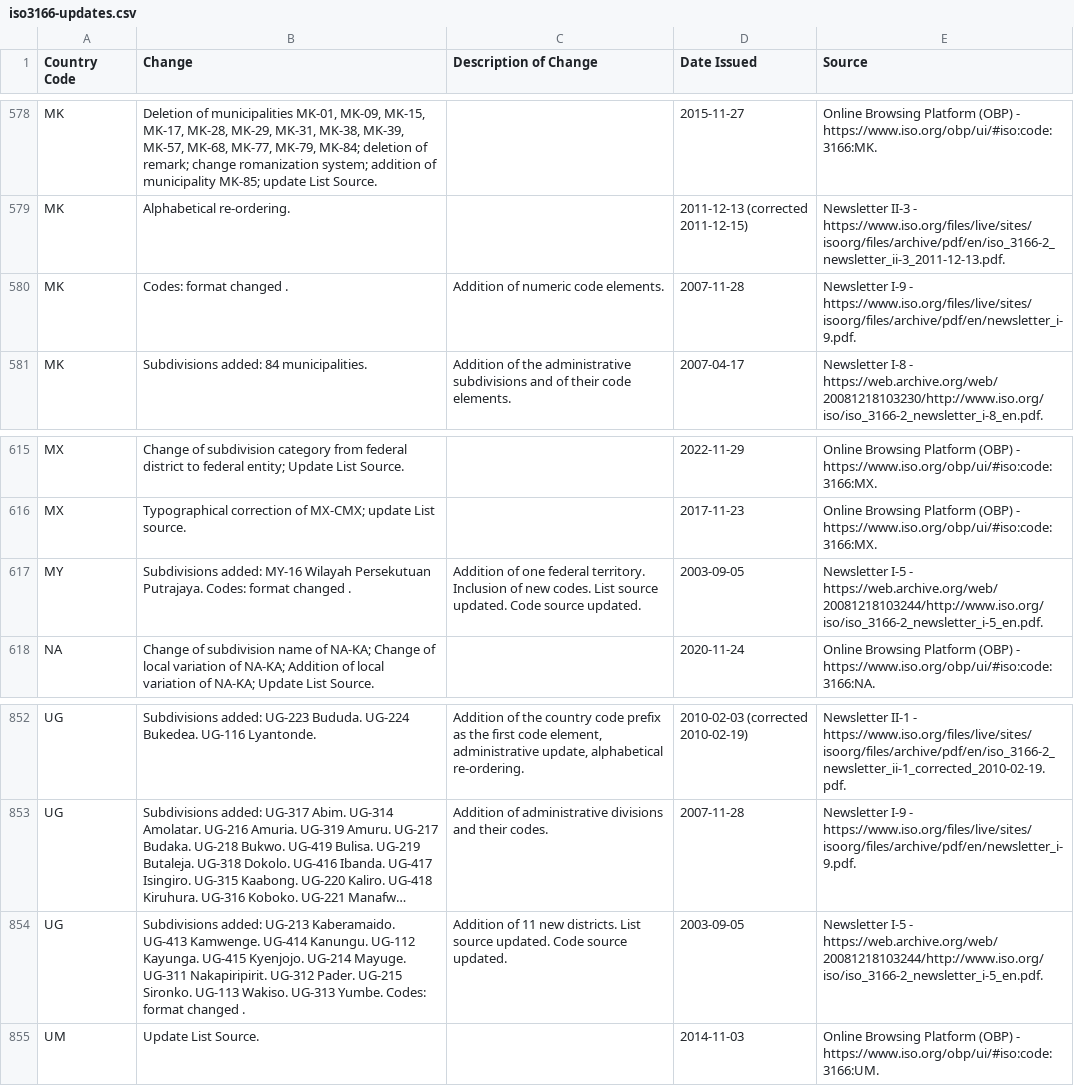
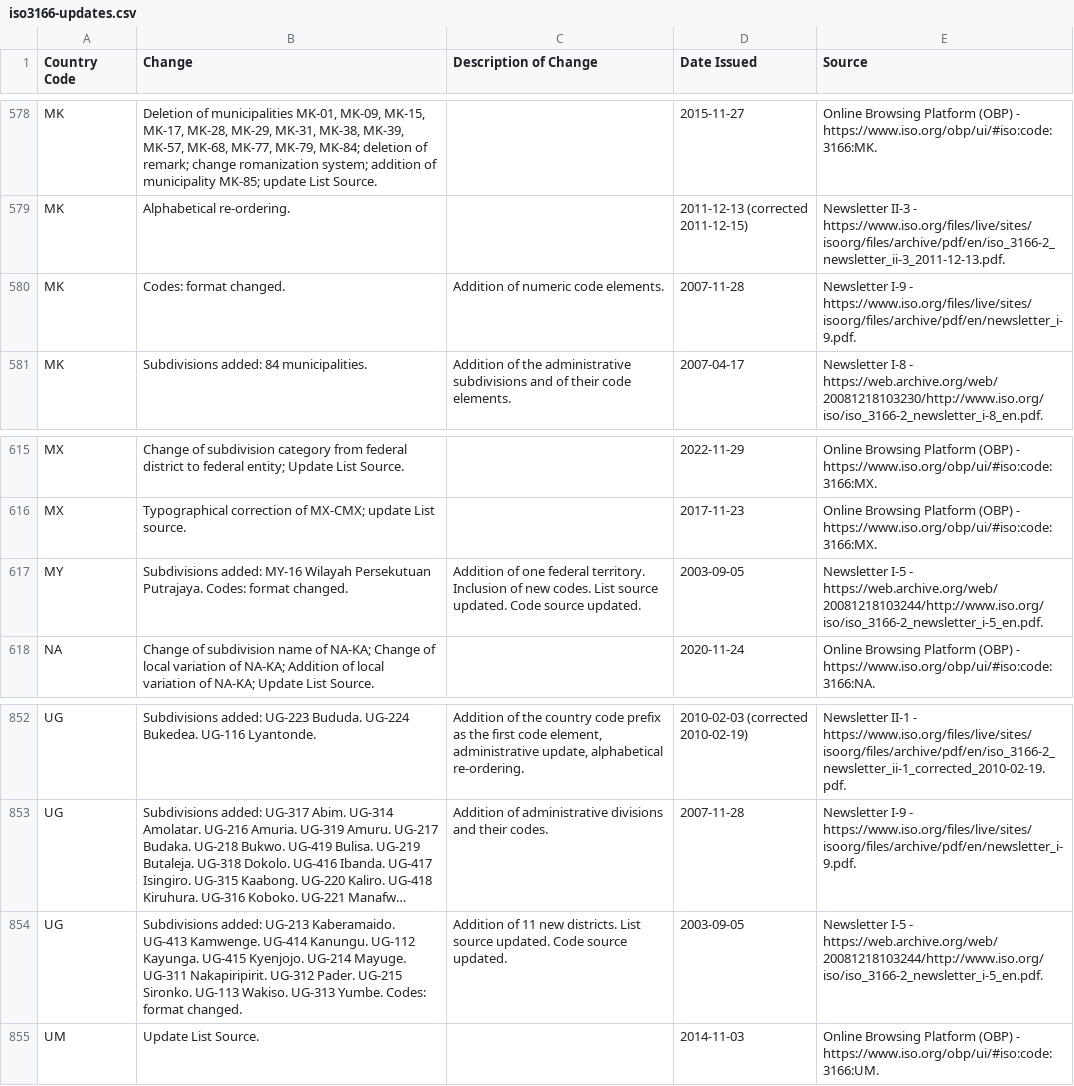
Before and after one commit to amckenna41/iso3166-updates, a CSV file: iso3166-updates.csv, drawn as a sheet; only a part is shown, gaps mark what is left out; long unchanged cells end in …; the diff covers the shown part only; the diff names each change by its address in the sheet, - before the commit and + after, or states it on an @@ line.

Commit message:
v1.8.3; refer to CHANGELOG.md for full list of code, dataset and software changes

```diff
--- a/iso3166-updates.csv
+++ b/iso3166-updates.csv
-B580 (Change): Codes: format changed .
+B580 (Change): Codes: format changed.
-B617 (Change): …Codes: format changed .
+B617 (Change): …Codes: format changed.
-B854 (Change): …Codes: format changed .
+B854 (Change): …Codes: format changed.
```
Also changed, not shown: 5 edited cells elsewhere in this file, 22 other files.
